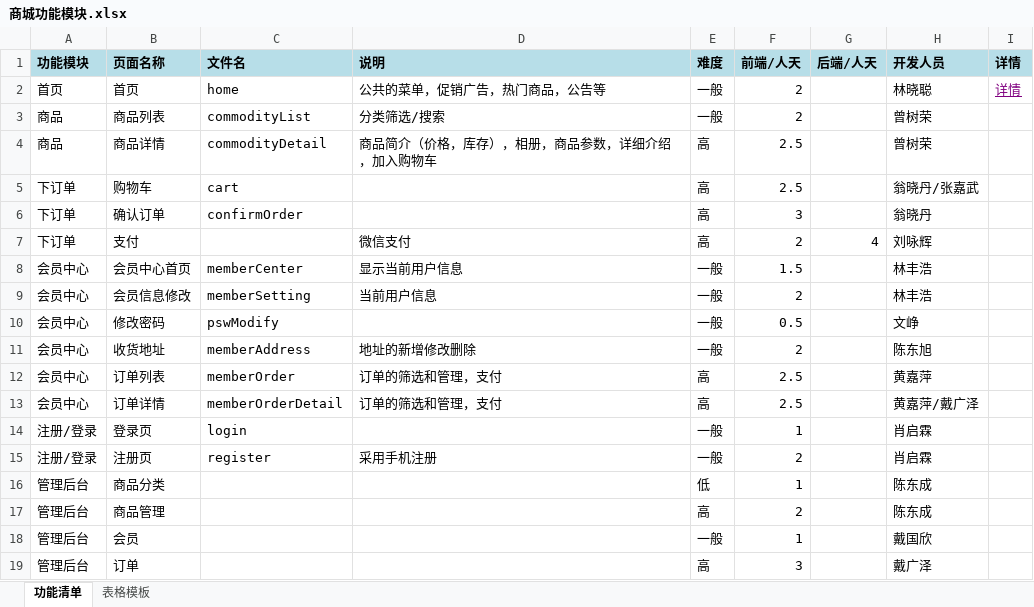
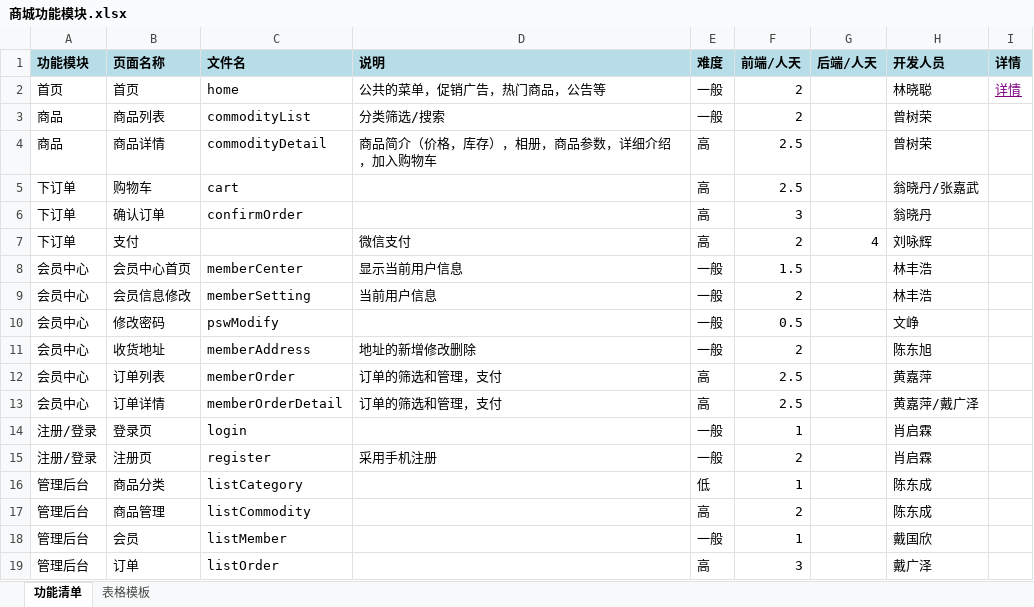
Before and after one commit to lyh03063/mall, an Excel workbook: 商城功能模块.xlsx, sheet 功能清单, drawn as a sheet; values as stored, in another font and other column widths than the file's, no borders; the diff names each change by its address in the sheet, - before the commit and + after, or states it on an @@ line.

Commit message:
excel

```diff
--- a/商城功能模块.xlsx (sheet 功能清单)
+++ b/商城功能模块.xlsx (sheet 功能清单)
-C16 (文件名): (empty)
+C16 (文件名): listCategory
-C17 (文件名): (empty)
+C17 (文件名): listCommodity
-C18 (文件名): (empty)
+C18 (文件名): listMember
-C19 (文件名): (empty)
+C19 (文件名): listOrder
```
